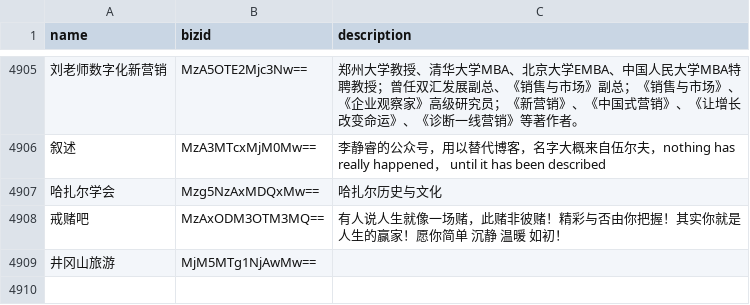
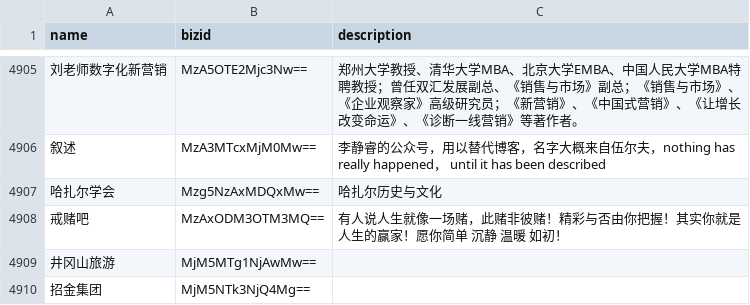
Before and after one commit to hellodword/wechat-feeds, a CSV file: list.csv, drawn as a sheet; only a part is shown, gaps mark what is left out; the diff names each change by its address in the sheet, - before the commit and + after, or states it on an @@ line.

Commit message:
新增:招金集团

```diff
--- a/list.csv
+++ b/list.csv
+row 4910: 招金集团 | MjM5NTk3NjQ4Mg==
```
